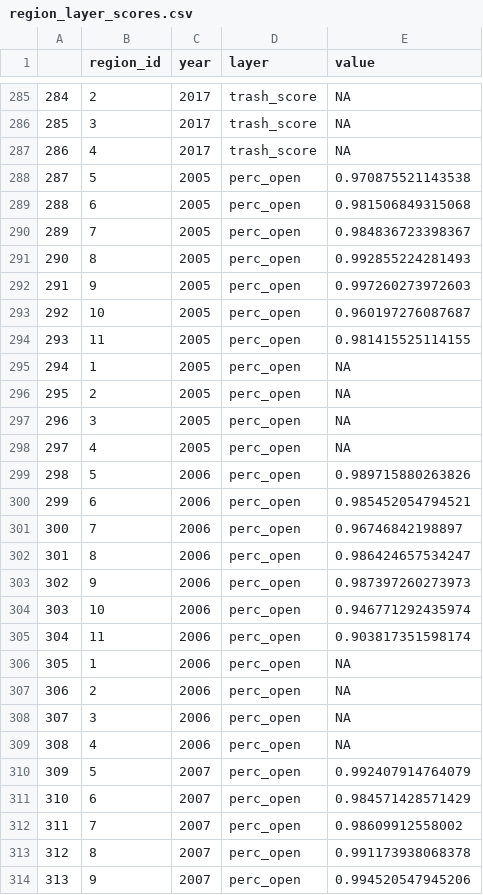
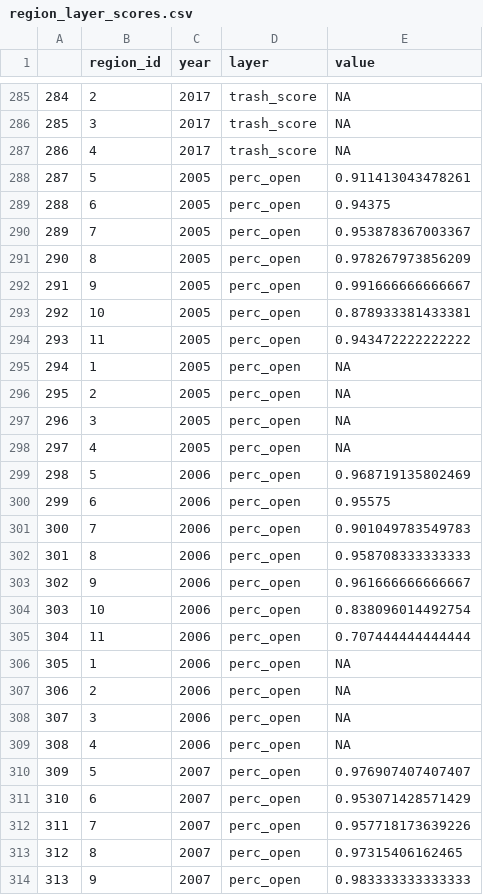
Before and after one commit to OHI-Northeast/ne-prep, a CSV file: prep/cw/data/region_layer_scores.csv, drawn as a sheet; only a part is shown, gaps mark what is left out; the diff covers the shown part only.

Commit message:
updated with new pathogens ref point

```diff
--- a/prep/cw/data/region_layer_scores.csv
+++ b/prep/cw/data/region_layer_scores.csv
@@ -287,9 +287,9 @@
 "286",4,2017,"trash_score",NA
-"287",5,2005,"perc_open",0.970875521143538
-"288",6,2005,"perc_open",0.981506849315068
-"289",7,2005,"perc_open",0.984836723398367
-"290",8,2005,"perc_open",0.992855224281493
-"291",9,2005,"perc_open",0.997260273972603
-"292",10,2005,"perc_open",0.960197276087687
-"293",11,2005,"perc_open",0.981415525114155
+"287",5,2005,"perc_open",0.911413043478261
+"288",6,2005,"perc_open",0.94375
+"289",7,2005,"perc_open",0.953878367003367
+"290",8,2005,"perc_open",0.978267973856209
+"291",9,2005,"perc_open",0.991666666666667
+"292",10,2005,"perc_open",0.878933381433381
+"293",11,2005,"perc_open",0.943472222222222
 "294",1,2005,"perc_open",NA
@@ -298,9 +298,9 @@
 "297",4,2005,"perc_open",NA
-"298",5,2006,"perc_open",0.989715880263826
-"299",6,2006,"perc_open",0.985452054794521
-"300",7,2006,"perc_open",0.96746842198897
-"301",8,2006,"perc_open",0.986424657534247
-"302",9,2006,"perc_open",0.987397260273973
-"303",10,2006,"perc_open",0.946771292435974
-"304",11,2006,"perc_open",0.903817351598174
+"298",5,2006,"perc_open",0.968719135802469
+"299",6,2006,"perc_open",0.95575
+"300",7,2006,"perc_open",0.901049783549783
+"301",8,2006,"perc_open",0.958708333333333
+"302",9,2006,"perc_open",0.961666666666667
+"303",10,2006,"perc_open",0.838096014492754
+"304",11,2006,"perc_open",0.707444444444444
 "305",1,2006,"perc_open",NA
@@ -309,6 +309,6 @@
 "308",4,2006,"perc_open",NA
-"309",5,2007,"perc_open",0.992407914764079
-"310",6,2007,"perc_open",0.984571428571429
-"311",7,2007,"perc_open",0.98609912558002
-"312",8,2007,"perc_open",0.991173938068378
-"313",9,2007,"perc_open",0.994520547945206
+"309",5,2007,"perc_open",0.976907407407407
+"310",6,2007,"perc_open",0.953071428571429
+"311",7,2007,"perc_open",0.957718173639226
+"312",8,2007,"perc_open",0.97315406162465
+"313",9,2007,"perc_open",0.983333333333333
```
Also changed, not shown: 72 edited cells elsewhere in this file.
